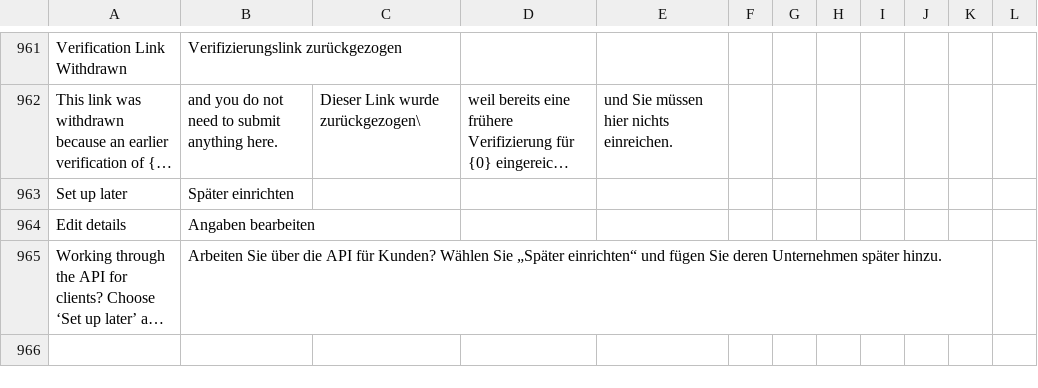
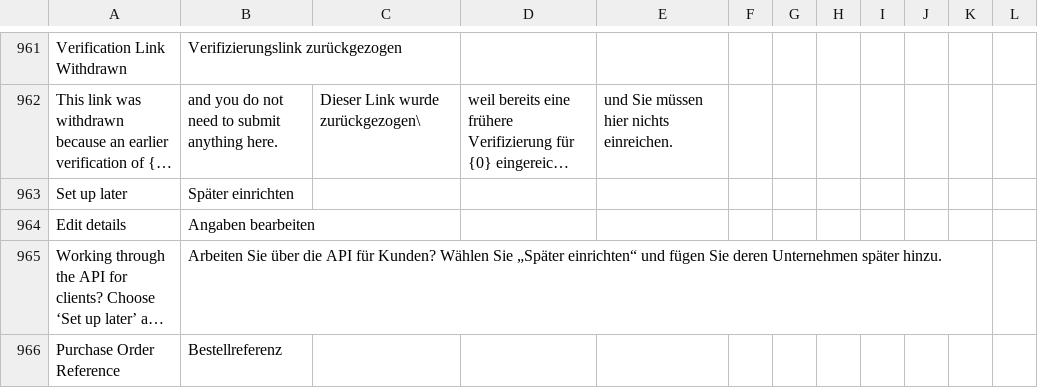
Before and after one commit to recommand/recommand-peppol, a CSV file: translations/de.csv, drawn as a sheet; only a part is shown, gaps mark what is left out; long unchanged cells end in …; the diff names each change by its address in the sheet, - before the commit and + after, or states it on an @@ line.

```diff
--- a/translations/de.csv
+++ b/translations/de.csv
+row 966: Purchase Order Reference | Bestellreferenz
```
Also changed, not shown: translations/fr.csv, translations/nl.csv, 4 other files.
